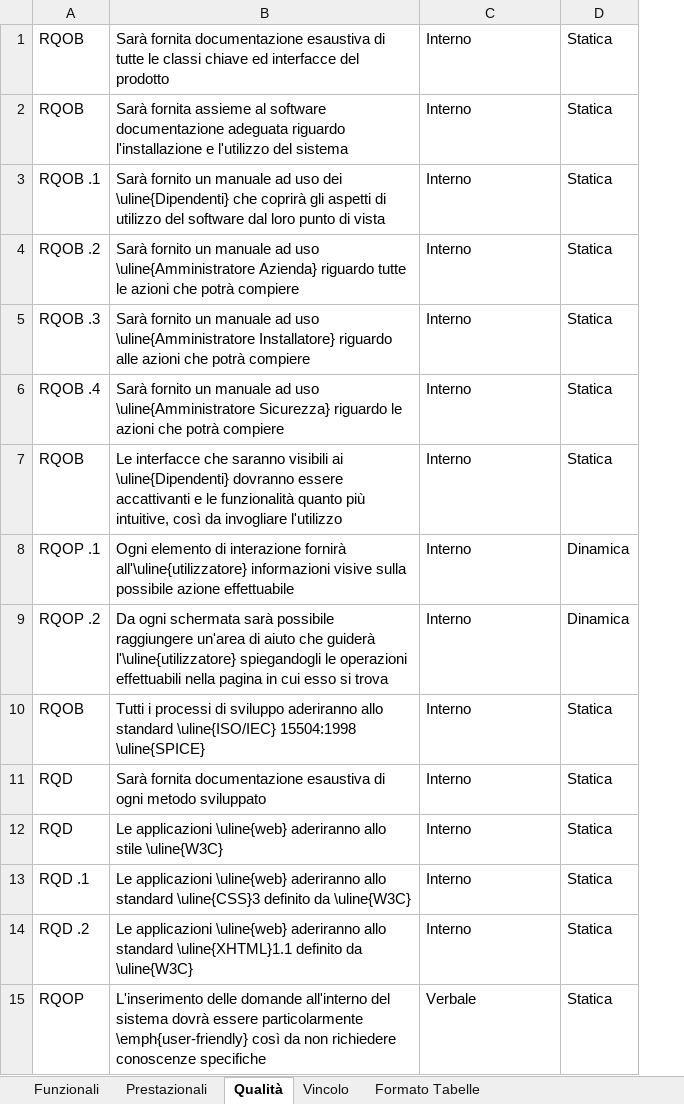
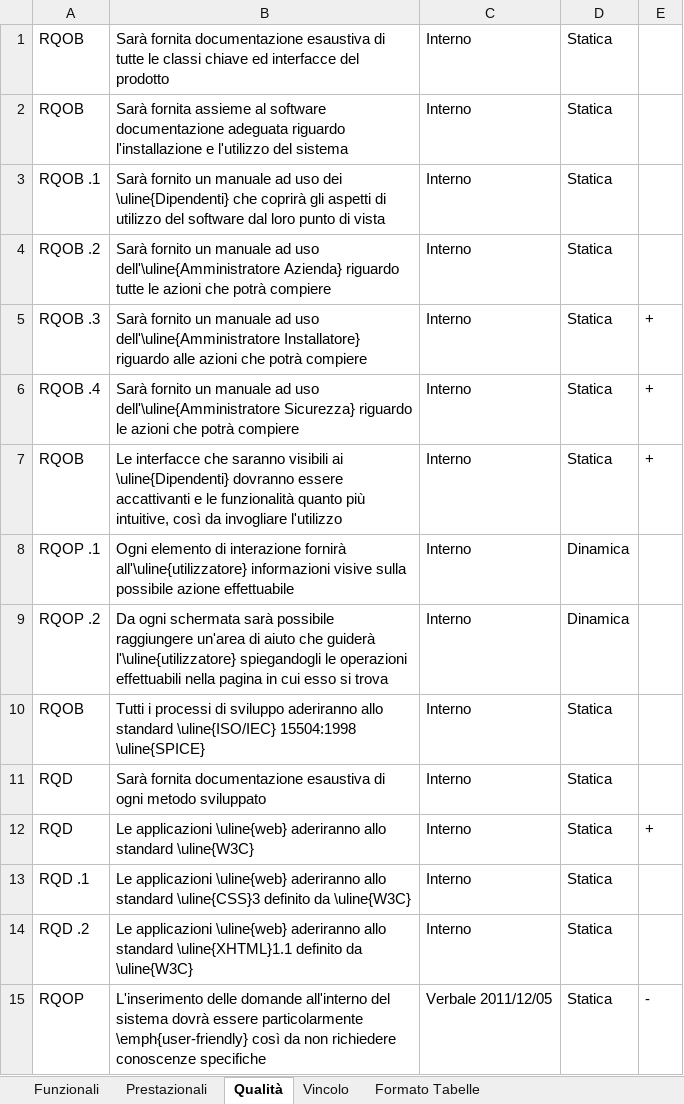
Before and after one commit to TeamCommitted/Team-Committed---Documenti, an Excel workbook: RQ/Esterni/Analisi dei Requisiti/Requisiti.xlsx, sheet Qualità, drawn as a sheet; values as stored, in another font and other column widths than the file's, no borders; the diff names each change by its address in the sheet, - before the commit and + after, or states it on an @@ line.

```diff
--- a/RQ/Esterni/Analisi dei Requisiti/Requisiti.xlsx (sheet Qualità)
+++ b/RQ/Esterni/Analisi dei Requisiti/Requisiti.xlsx (sheet Qualità)
+column E, rows 5-15: + | + | + |  |  |  |  | + |  |  | -
-B4: …ad uso \uline{Amministratore Azienda} riguardo…
+B4: …ad uso dell'\uline{Amministratore Azienda} riguardo…
-B5: …ad uso \uline{Amministratore Installatore} riguardo…
+B5: …ad uso dell'\uline{Amministratore Installatore} riguardo…
-B6: …ad uso \uline{Amministratore Sicurezza} riguardo…
+B6: …ad uso dell'\uline{Amministratore Sicurezza} riguardo…
-B12: …aderiranno allo stile \uline{W3C}
+B12: …aderiranno allo standard \uline{W3C}
-C15: Verbale
+C15: Verbale 2011/12/05
```
Also changed, not shown: sheet Funzionali, sheet Prestazionali, sheet Vincolo, 3 other files.
